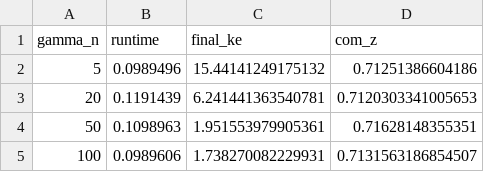
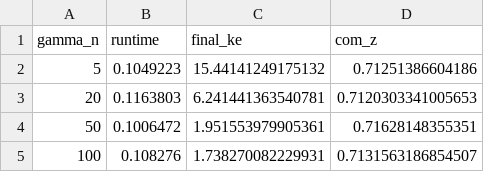
Before and after one commit to Praveenjhas/HPSC_assignment, a CSV file: results/science_bonus/cloud_settling_by_damping.csv, drawn as a sheet.

```diff
--- a/results/science_bonus/cloud_settling_by_damping.csv
+++ b/results/science_bonus/cloud_settling_by_damping.csv
@@ -1,5 +1,5 @@
 gamma_n,runtime,final_ke,com_z
-5,0.0989496,15.44141249175132,0.71251386604186
-20,0.1191439,6.241441363540781,0.7120303341005653
-50,0.1098963,1.951553979905361,0.71628148355351
-100,0.0989606,1.738270082229931,0.7131563186854507
+5,0.1049223,15.44141249175132,0.71251386604186
+20,0.1163803,6.241441363540781,0.7120303341005653
+50,0.1006472,1.951553979905361,0.71628148355351
+100,0.108276,1.738270082229931,0.7131563186854507
```
Also changed, not shown: results/neighbor_bonus/neighbor_search_comparison.csv, results/parallel_correctness/parallel_correctness.csv, 34 other files.
